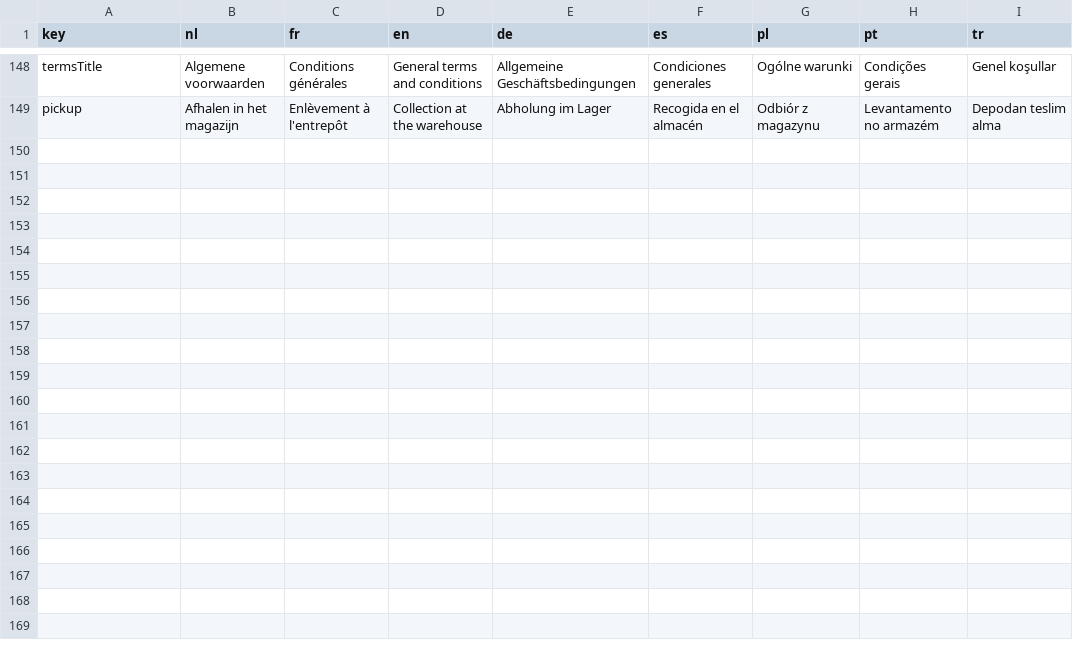
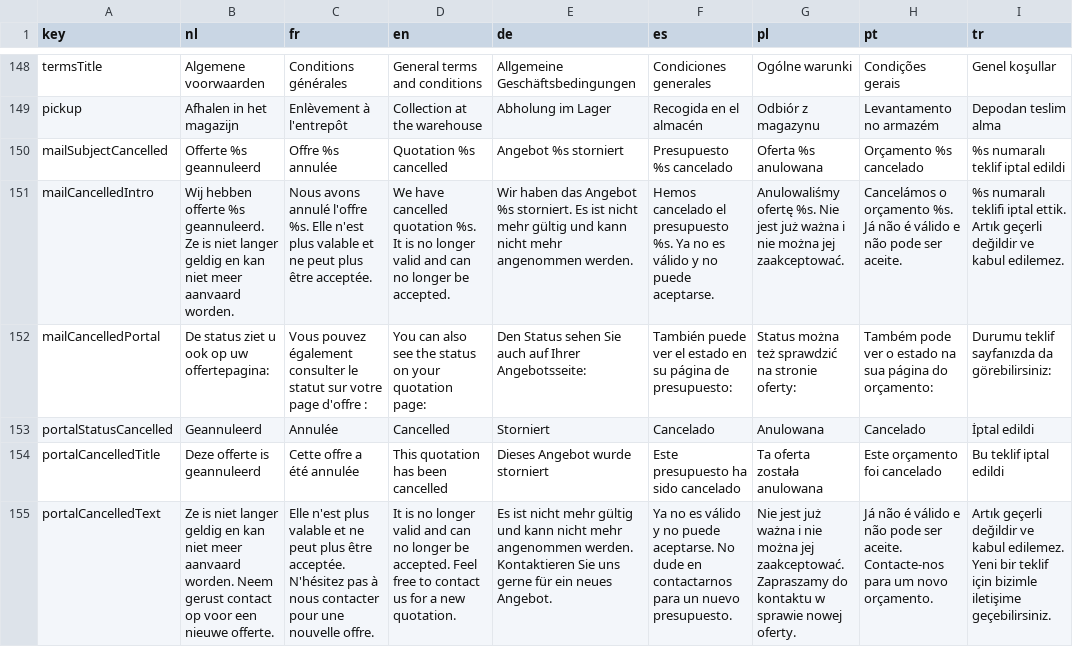
Before and after one commit to EntegoBV/enrosed-erp-backend, a CSV file: src/main/resources/i18n/document-text.csv, drawn as a sheet; only a part is shown, gaps mark what is left out; the diff names each change by its address in the sheet, - before the commit and + after, or states it on an @@ line.

```diff
--- a/src/main/resources/i18n/document-text.csv
+++ b/src/main/resources/i18n/document-text.csv
+row 150: mailSubjectCancelled | Offerte %s geannuleerd | Offre %s annulée | Quotation %s cancelled | Angebot %s storniert | Presupuesto %s cancelado | Oferta %s anulowana | Orçamento %s cancelado | %s numaralı teklif iptal edildi
+row 151: mailCancelledIntro | Wij hebben offerte %s geannuleerd. Ze is niet langer geldig en kan niet meer aanvaard worden. | Nous avons annulé l'offre %s. Elle n'est plus valable et ne peut plus être acceptée. | We have cancelled quotation %s. It is no longer valid and can no longer be accepted. | Wir haben das Angebot %s storniert. Es ist nicht mehr gültig und kann nicht mehr angenommen werden. | Hemos cancelado el presupuesto %s. Ya no es válido y no puede aceptarse. | Anulowaliśmy ofertę %s. Nie jest już ważna i nie można jej zaakceptować. | Cancelámos o orçamento %s. Já não é válido e não pode ser aceite. | %s numaralı teklifi iptal ettik. Artık geçerli değildir ve kabul edilemez.
+row 152: mailCancelledPortal | De status ziet u ook op uw offertepagina: | Vous pouvez également consulter le statut sur votre page d'offre : | You can also see the status on your quotation page: | Den Status sehen Sie auch auf Ihrer Angebotsseite: | También puede ver el estado en su página de presupuesto: | Status można też sprawdzić na stronie oferty: | Também pode ver o estado na sua página do orçamento: | Durumu teklif sayfanızda da görebilirsiniz:
+row 153: portalStatusCancelled | Geannuleerd | Annulée | Cancelled | Storniert | Cancelado | Anulowana | Cancelado | İptal edildi
+row 154: portalCancelledTitle | Deze offerte is geannuleerd | Cette offre a été annulée | This quotation has been cancelled | Dieses Angebot wurde storniert | Este presupuesto ha sido cancelado | Ta oferta została anulowana | Este orçamento foi cancelado | Bu teklif iptal edildi
+row 155: portalCancelledText | Ze is niet langer geldig en kan niet meer aanvaard worden. Neem gerust contact op voor een nieuwe offerte. | Elle n'est plus valable et ne peut plus être acceptée. N'hésitez pas à nous contacter pour une nouvelle offre. | It is no longer valid and can no longer be accepted. Feel free to contact us for a new quotation. | Es ist nicht mehr gültig und kann nicht mehr angenommen werden. Kontaktieren Sie uns gerne für ein neues Angebot. | Ya no es válido y no puede aceptarse. No dude en contactarnos para un nuevo presupuesto. | Nie jest już ważna i nie można jej zaakceptować. Zapraszamy do kontaktu w sprawie nowej oferty. | Já não é válido e não pode ser aceite. Contacte-nos para um novo orçamento. | Artık geçerli değildir ve kabul edilemez. Yeni bir teklif için bizimle iletişime geçebilirsiniz.
```
Also changed, not shown: 11 other files.
